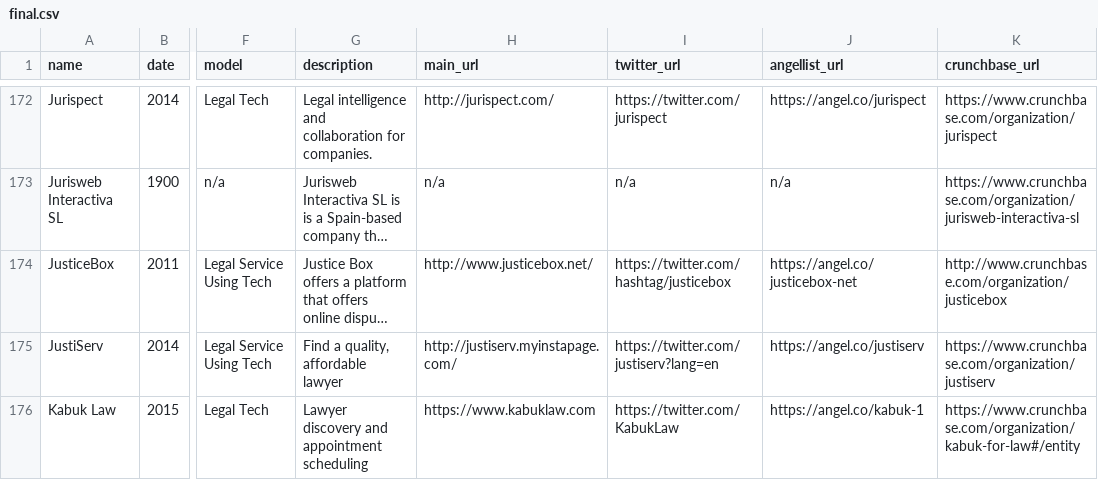
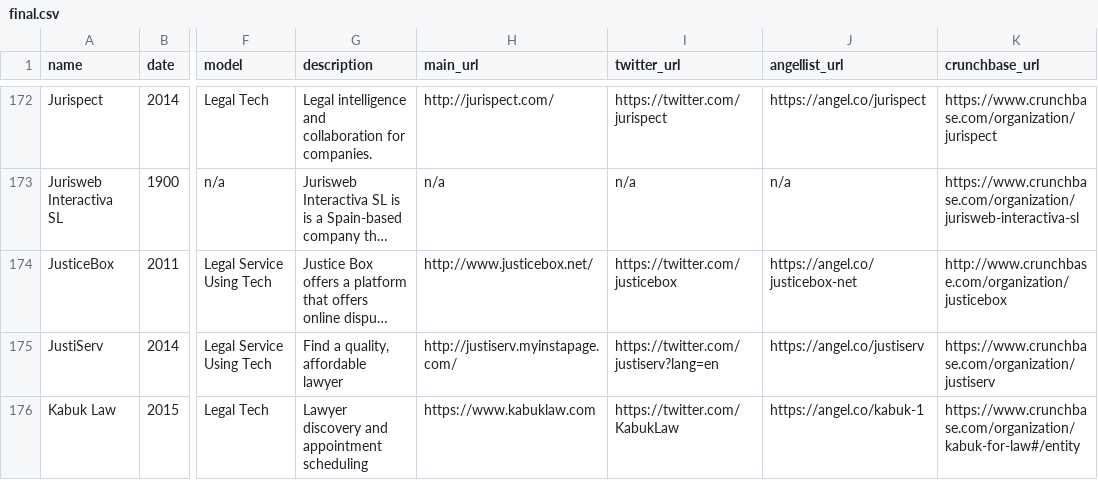
Before and after one commit to NeerajRattehalli/legal.io, a CSV file: final.csv, drawn as a sheet; only a part is shown, gaps mark what is left out; long unchanged cells end in …; the diff covers the shown part only; the diff names each change by its address in the sheet, - before the commit and + after, or states it on an @@ line.

```diff
--- a/final.csv
+++ b/final.csv
-I174 (twitter_url): https://twitter.com/hashtag/justicebox
+I174 (twitter_url): https://twitter.com/justicebox
```
Also changed, not shown: 47 edited cells elsewhere in this file, final.tsv, new_links.tsv, 3 other files.
